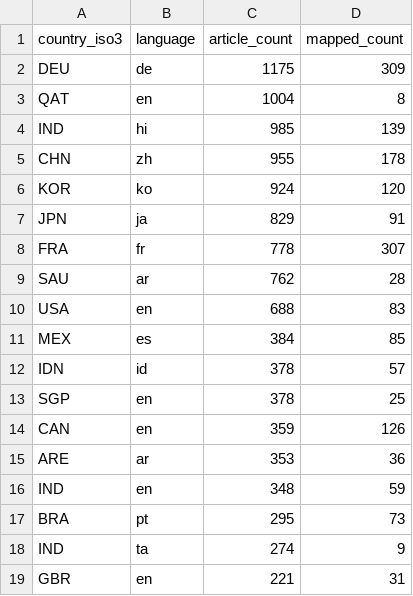
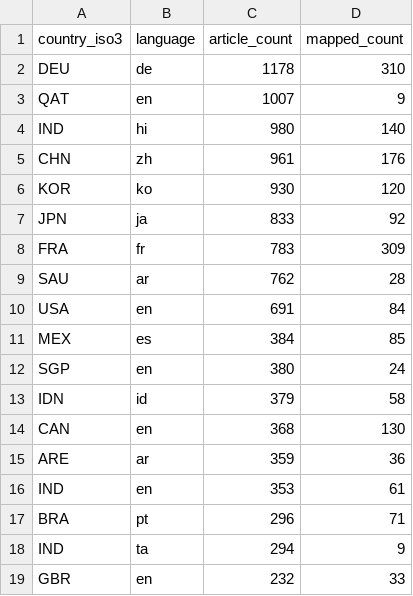
Before and after one commit to techpolicycomms/dclo-dual-track-dashboard, a CSV file: data/gold/dclo_news_country_summary.csv, drawn as a sheet; only a part is shown; the diff covers the shown part only.

```diff
--- a/data/gold/dclo_news_country_summary.csv
+++ b/data/gold/dclo_news_country_summary.csv
@@ -1,19 +1,19 @@
 country_iso3,language,article_count,mapped_count
-DEU,de,1175,309
-QAT,en,1004,8
-IND,hi,985,139
-CHN,zh,955,178
-KOR,ko,924,120
-JPN,ja,829,91
-FRA,fr,778,307
+DEU,de,1178,310
+QAT,en,1007,9
+IND,hi,980,140
+CHN,zh,961,176
+KOR,ko,930,120
+JPN,ja,833,92
+FRA,fr,783,309
 SAU,ar,762,28
-USA,en,688,83
+USA,en,691,84
 MEX,es,384,85
-IDN,id,378,57
-SGP,en,378,25
-CAN,en,359,126
-ARE,ar,353,36
-IND,en,348,59
-BRA,pt,295,73
-IND,ta,274,9
-GBR,en,221,31
+SGP,en,380,24
+IDN,id,379,58
+CAN,en,368,130
+ARE,ar,359,36
+IND,en,353,61
+BRA,pt,296,71
+IND,ta,294,9
+GBR,en,232,33
```
Also changed, not shown: 6 edited cells elsewhere in this file, 3 other files.
